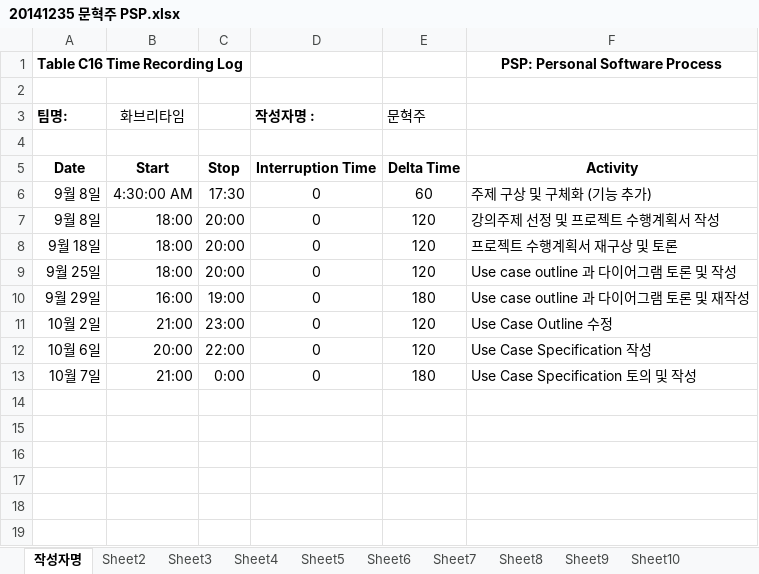
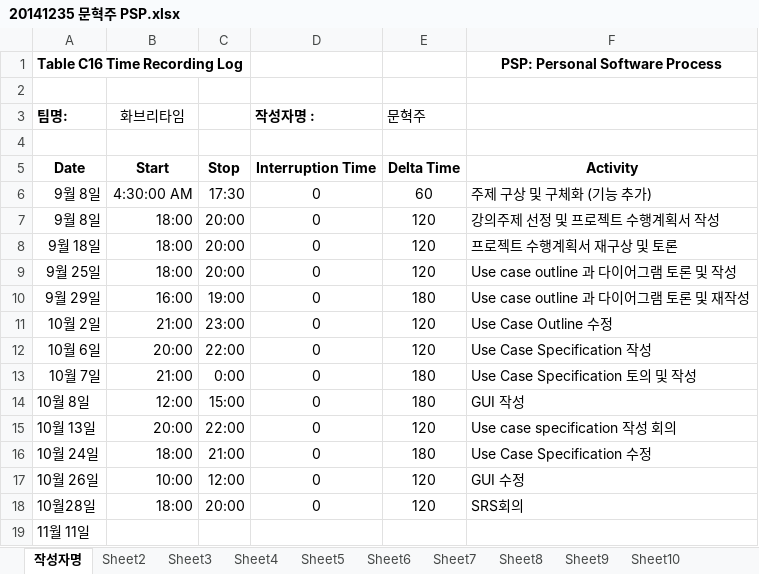
Before and after one commit to jisukim97/ChemicalManagementApplication, an Excel workbook: PSP/20141235 문혁주 PSP.xlsx, sheet 작성자명, drawn as a sheet; values as stored, in another font and other column widths than the file's, no borders; the diff names each change by its address in the sheet, - before the commit and + after, or states it on an @@ line.

Commit message:
Add files via upload

```diff
--- a/PSP/20141235 문혁주 PSP.xlsx (sheet 작성자명)
+++ b/PSP/20141235 문혁주 PSP.xlsx (sheet 작성자명)
+row 14: 10월 8일 | 12:00 | 15:00 | 0 | 180 | GUI 작성
+row 15: 10월 13일 | 20:00 | 22:00 | 0 | 120 | Use case specification 작성 회의
+row 16: 10월 24일 | 18:00 | 21:00 | 0 | 180 | Use Case Specification 수정
+row 17: 10월 26일 | 10:00 | 12:00 | 0 | 120 | GUI 수정
+row 18: 10월28일 | 18:00 | 20:00 | 0 | 120 | SRS회의
+row 19: 11월 11일
```
